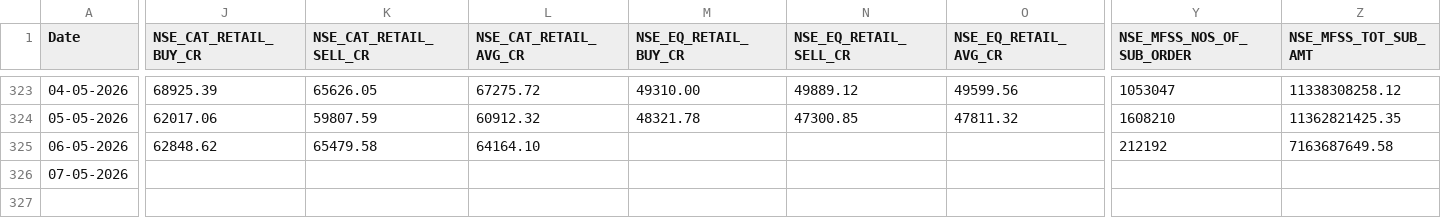
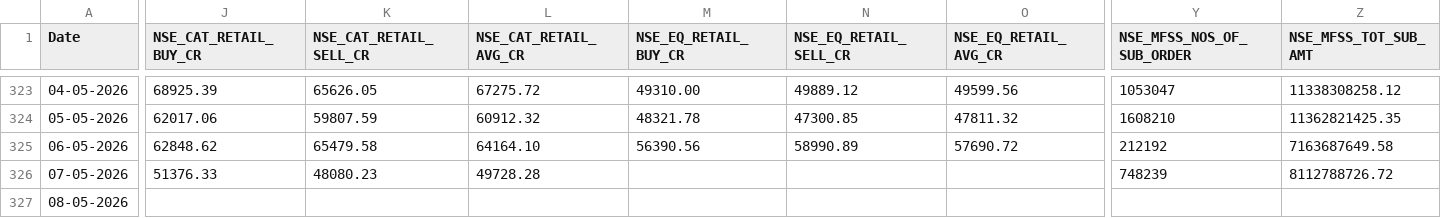
Before and after one commit to Rachitjainca/NSE-Industry-Feb-26, a CSV file: Data 1/nse_fo_aggregated_data.csv, drawn as a sheet; only a part is shown, gaps mark what is left out; rows hold the shown columns only; the diff covers the shown part only; the diff names each change by its address in the sheet, - before the commit and + after, or states it on an @@ line.

```diff
--- a/Data 1/nse_fo_aggregated_data.csv
+++ b/Data 1/nse_fo_aggregated_data.csv
-M325 (NSE_EQ_RETAIL_BUY_CR): (empty)
+M325 (NSE_EQ_RETAIL_BUY_CR): 56390.56
-N325 (NSE_EQ_RETAIL_SELL_CR): (empty)
+N325 (NSE_EQ_RETAIL_SELL_CR): 58990.89
-O325 (NSE_EQ_RETAIL_AVG_CR): (empty)
+O325 (NSE_EQ_RETAIL_AVG_CR): 57690.72
-J326 (NSE_CAT_RETAIL_BUY_CR): (empty)
+J326 (NSE_CAT_RETAIL_BUY_CR): 51376.33
-K326 (NSE_CAT_RETAIL_SELL_CR): (empty)
+K326 (NSE_CAT_RETAIL_SELL_CR): 48080.23
-L326 (NSE_CAT_RETAIL_AVG_CR): (empty)
+L326 (NSE_CAT_RETAIL_AVG_CR): 49728.28
-Y326 (NSE_MFSS_NOS_OF_SUB_ORDER): (empty)
+Y326 (NSE_MFSS_NOS_OF_SUB_ORDER): 748239
-Z326 (NSE_MFSS_TOT_SUB_AMT): (empty)
+Z326 (NSE_MFSS_TOT_SUB_AMT): 8112788726.72
+row 327: 08-05-2026
```
Also changed, not shown: 10 edited cells elsewhere in this file, 12 other files.
